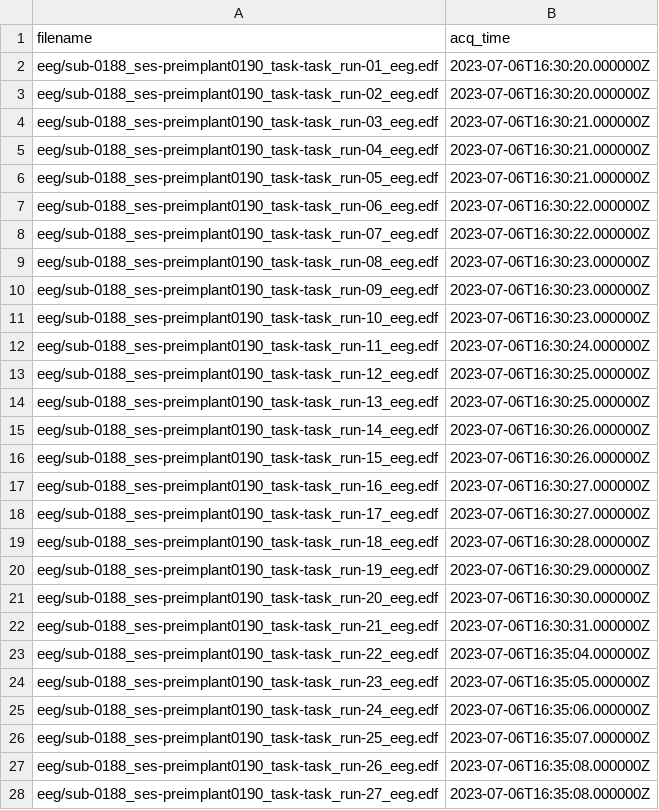
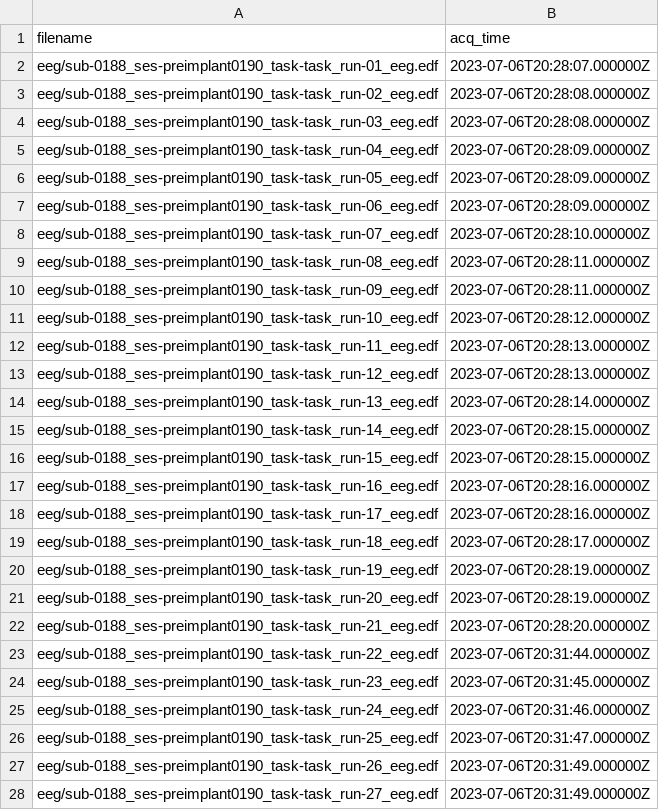
Before and after one commit to Saurabh1826/eeg_project, a TSV file: bids/sub-0188/ses-preimplant0190/sub-0188_ses-preimplant0190_scans.tsv, drawn as a sheet; only a part is shown; the diff covers the shown part only.

```diff
--- a/bids/sub-0188/ses-preimplant0190/sub-0188_ses-preimplant0190_scans.tsv
+++ b/bids/sub-0188/ses-preimplant0190/sub-0188_ses-preimplant0190_scans.tsv
@@ -1,28 +1,28 @@
 filename	acq_time
-eeg/sub-0188_ses-preimplant0190_task-task_run-01_eeg.edf	2023-07-06T16:30:20.000000Z
-eeg/sub-0188_ses-preimplant0190_task-task_run-02_eeg.edf	2023-07-06T16:30:20.000000Z
-eeg/sub-0188_ses-preimplant0190_task-task_run-03_eeg.edf	2023-07-06T16:30:21.000000Z
-eeg/sub-0188_ses-preimplant0190_task-task_run-04_eeg.edf	2023-07-06T16:30:21.000000Z
-eeg/sub-0188_ses-preimplant0190_task-task_run-05_eeg.edf	2023-07-06T16:30:21.000000Z
-eeg/sub-0188_ses-preimplant0190_task-task_run-06_eeg.edf	2023-07-06T16:30:22.000000Z
-eeg/sub-0188_ses-preimplant0190_task-task_run-07_eeg.edf	2023-07-06T16:30:22.000000Z
-eeg/sub-0188_ses-preimplant0190_task-task_run-08_eeg.edf	2023-07-06T16:30:23.000000Z
-eeg/sub-0188_ses-preimplant0190_task-task_run-09_eeg.edf	2023-07-06T16:30:23.000000Z
-eeg/sub-0188_ses-preimplant0190_task-task_run-10_eeg.edf	2023-07-06T16:30:23.000000Z
-eeg/sub-0188_ses-preimplant0190_task-task_run-11_eeg.edf	2023-07-06T16:30:24.000000Z
-eeg/sub-0188_ses-preimplant0190_task-task_run-12_eeg.edf	2023-07-06T16:30:25.000000Z
-eeg/sub-0188_ses-preimplant0190_task-task_run-13_eeg.edf	2023-07-06T16:30:25.000000Z
-eeg/sub-0188_ses-preimplant0190_task-task_run-14_eeg.edf	2023-07-06T16:30:26.000000Z
-eeg/sub-0188_ses-preimplant0190_task-task_run-15_eeg.edf	2023-07-06T16:30:26.000000Z
-eeg/sub-0188_ses-preimplant0190_task-task_run-16_eeg.edf	2023-07-06T16:30:27.000000Z
-eeg/sub-0188_ses-preimplant0190_task-task_run-17_eeg.edf	2023-07-06T16:30:27.000000Z
-eeg/sub-0188_ses-preimplant0190_task-task_run-18_eeg.edf	2023-07-06T16:30:28.000000Z
-eeg/sub-0188_ses-preimplant0190_task-task_run-19_eeg.edf	2023-07-06T16:30:29.000000Z
-eeg/sub-0188_ses-preimplant0190_task-task_run-20_eeg.edf	2023-07-06T16:30:30.000000Z
-eeg/sub-0188_ses-preimplant0190_task-task_run-21_eeg.edf	2023-07-06T16:30:31.000000Z
-eeg/sub-0188_ses-preimplant0190_task-task_run-22_eeg.edf	2023-07-06T16:35:04.000000Z
-eeg/sub-0188_ses-preimplant0190_task-task_run-23_eeg.edf	2023-07-06T16:35:05.000000Z
-eeg/sub-0188_ses-preimplant0190_task-task_run-24_eeg.edf	2023-07-06T16:35:06.000000Z
-eeg/sub-0188_ses-preimplant0190_task-task_run-25_eeg.edf	2023-07-06T16:35:07.000000Z
-eeg/sub-0188_ses-preimplant0190_task-task_run-26_eeg.edf	2023-07-06T16:35:08.000000Z
-eeg/sub-0188_ses-preimplant0190_task-task_run-27_eeg.edf	2023-07-06T16:35:08.000000Z
+eeg/sub-0188_ses-preimplant0190_task-task_run-01_eeg.edf	2023-07-06T20:28:07.000000Z
+eeg/sub-0188_ses-preimplant0190_task-task_run-02_eeg.edf	2023-07-06T20:28:08.000000Z
+eeg/sub-0188_ses-preimplant0190_task-task_run-03_eeg.edf	2023-07-06T20:28:08.000000Z
+eeg/sub-0188_ses-preimplant0190_task-task_run-04_eeg.edf	2023-07-06T20:28:09.000000Z
+eeg/sub-0188_ses-preimplant0190_task-task_run-05_eeg.edf	2023-07-06T20:28:09.000000Z
+eeg/sub-0188_ses-preimplant0190_task-task_run-06_eeg.edf	2023-07-06T20:28:09.000000Z
+eeg/sub-0188_ses-preimplant0190_task-task_run-07_eeg.edf	2023-07-06T20:28:10.000000Z
+eeg/sub-0188_ses-preimplant0190_task-task_run-08_eeg.edf	2023-07-06T20:28:11.000000Z
+eeg/sub-0188_ses-preimplant0190_task-task_run-09_eeg.edf	2023-07-06T20:28:11.000000Z
+eeg/sub-0188_ses-preimplant0190_task-task_run-10_eeg.edf	2023-07-06T20:28:12.000000Z
+eeg/sub-0188_ses-preimplant0190_task-task_run-11_eeg.edf	2023-07-06T20:28:13.000000Z
+eeg/sub-0188_ses-preimplant0190_task-task_run-12_eeg.edf	2023-07-06T20:28:13.000000Z
+eeg/sub-0188_ses-preimplant0190_task-task_run-13_eeg.edf	2023-07-06T20:28:14.000000Z
+eeg/sub-0188_ses-preimplant0190_task-task_run-14_eeg.edf	2023-07-06T20:28:15.000000Z
+eeg/sub-0188_ses-preimplant0190_task-task_run-15_eeg.edf	2023-07-06T20:28:15.000000Z
+eeg/sub-0188_ses-preimplant0190_task-task_run-16_eeg.edf	2023-07-06T20:28:16.000000Z
+eeg/sub-0188_ses-preimplant0190_task-task_run-17_eeg.edf	2023-07-06T20:28:16.000000Z
+eeg/sub-0188_ses-preimplant0190_task-task_run-18_eeg.edf	2023-07-06T20:28:17.000000Z
+eeg/sub-0188_ses-preimplant0190_task-task_run-19_eeg.edf	2023-07-06T20:28:19.000000Z
+eeg/sub-0188_ses-preimplant0190_task-task_run-20_eeg.edf	2023-07-06T20:28:19.000000Z
+eeg/sub-0188_ses-preimplant0190_task-task_run-21_eeg.edf	2023-07-06T20:28:20.000000Z
+eeg/sub-0188_ses-preimplant0190_task-task_run-22_eeg.edf	2023-07-06T20:31:44.000000Z
+eeg/sub-0188_ses-preimplant0190_task-task_run-23_eeg.edf	2023-07-06T20:31:45.000000Z
+eeg/sub-0188_ses-preimplant0190_task-task_run-24_eeg.edf	2023-07-06T20:31:46.000000Z
+eeg/sub-0188_ses-preimplant0190_task-task_run-25_eeg.edf	2023-07-06T20:31:47.000000Z
+eeg/sub-0188_ses-preimplant0190_task-task_run-26_eeg.edf	2023-07-06T20:31:49.000000Z
+eeg/sub-0188_ses-preimplant0190_task-task_run-27_eeg.edf	2023-07-06T20:31:49.000000Z
```
Also changed, not shown: 6 edited cells elsewhere in this file, 35 other files.
